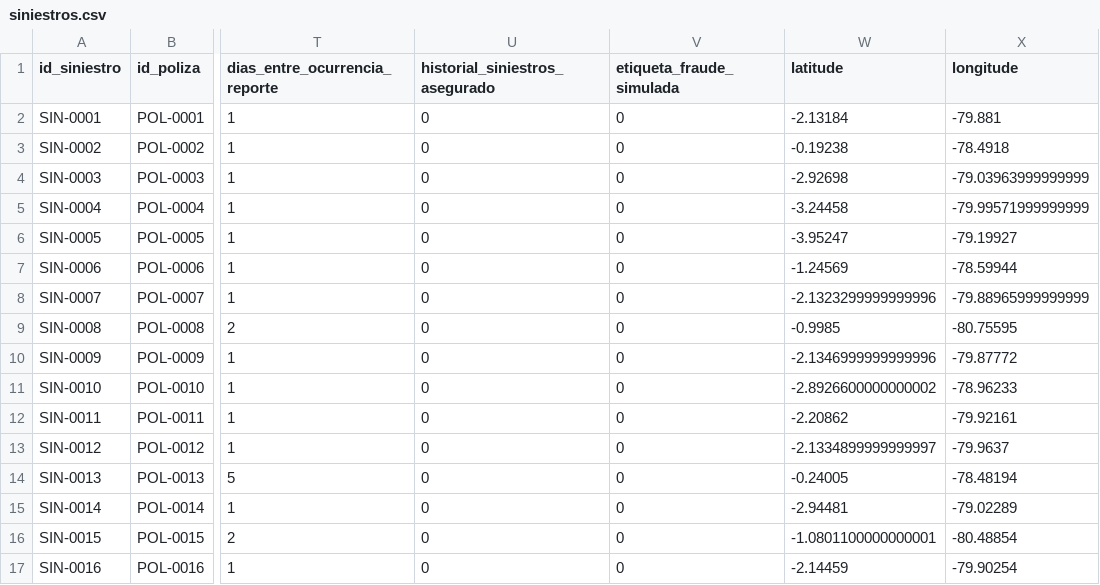
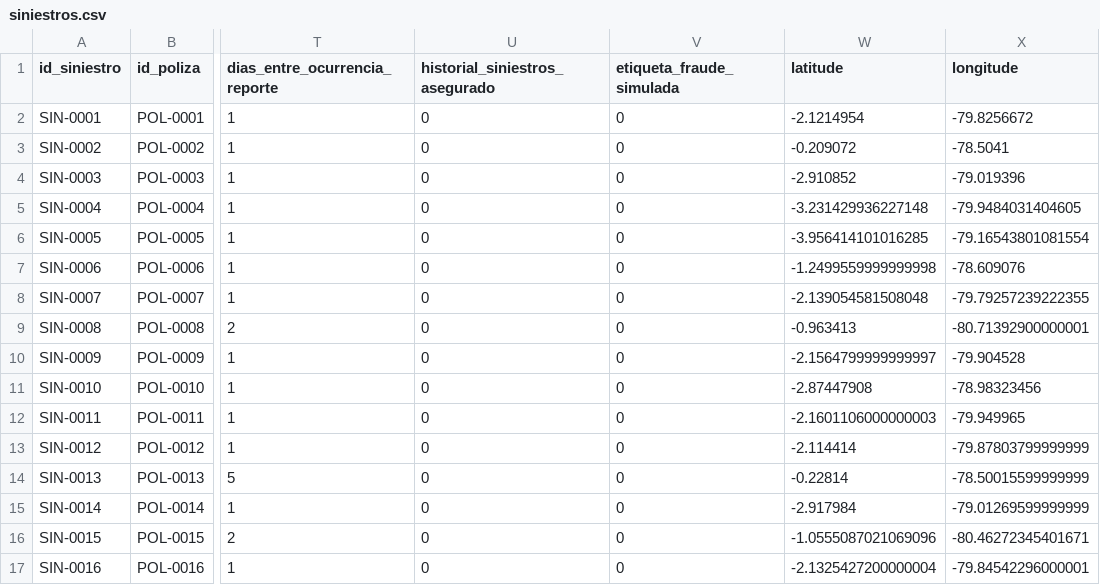
Before and after one commit to StevSant/hackiaton_agent_ai_3.0_backend, a CSV file: data/synthetic/siniestros.csv, drawn as a sheet; only a part is shown, gaps mark what is left out; the diff covers the shown part only; the diff names each change by its address in the sheet, - before the commit and + after, or states it on an @@ line.

```diff
--- a/data/synthetic/siniestros.csv
+++ b/data/synthetic/siniestros.csv
-W2 (latitude): -2.13184
+W2 (latitude): -2.1214954
-X2 (longitude): -79.881
+X2 (longitude): -79.8256672
-W3 (latitude): -0.19238
+W3 (latitude): -0.209072
-X3 (longitude): -78.4918
+X3 (longitude): -78.5041
-W4 (latitude): -2.92698
+W4 (latitude): -2.910852
-X4 (longitude): -79.03963999999999
+X4 (longitude): -79.019396
-W5 (latitude): -3.24458
+W5 (latitude): -3.231429936227148
-X5 (longitude): -79.99571999999999
+X5 (longitude): -79.9484031404605
-W6 (latitude): -3.95247
+W6 (latitude): -3.956414101016285
-X6 (longitude): -79.19927
+X6 (longitude): -79.16543801081554
-W7 (latitude): -1.24569
+W7 (latitude): -1.2499559999999998
-X7 (longitude): -78.59944
+X7 (longitude): -78.609076
-W8 (latitude): -2.1323299999999996
+W8 (latitude): -2.139054581508048
-X8 (longitude): -79.88965999999999
+X8 (longitude): -79.79257239222355
-W9 (latitude): -0.9985
+W9 (latitude): -0.963413
-X9 (longitude): -80.75595
+X9 (longitude): -80.71392900000001
-W10 (latitude): -2.1346999999999996
+W10 (latitude): -2.1564799999999997
-X10 (longitude): -79.87772
+X10 (longitude): -79.904528
-W11 (latitude): -2.8926600000000002
+W11 (latitude): -2.87447908
-X11 (longitude): -78.96233
+X11 (longitude): -78.98323456
-W12 (latitude): -2.20862
+W12 (latitude): -2.1601106000000003
-X12 (longitude): -79.92161
+X12 (longitude): -79.949965
-W13 (latitude): -2.1334899999999997
+W13 (latitude): -2.114414
-X13 (longitude): -79.9637
+X13 (longitude): -79.87803799999999
-W14 (latitude): -0.24005
+W14 (latitude): -0.22814
-X14 (longitude): -78.48194
+X14 (longitude): -78.50015599999999
-W15 (latitude): -2.94481
+W15 (latitude): -2.917984
-X15 (longitude): -79.02289
+X15 (longitude): -79.01269599999999
-W16 (latitude): -1.0801100000000001
+W16 (latitude): -1.0555087021069096
-X16 (longitude): -80.48854
+X16 (longitude): -80.46272345401671
-W17 (latitude): -2.14459
+W17 (latitude): -2.1325427200000004
-X17 (longitude): -79.90254
+X17 (longitude): -79.84542296000001
```
Also changed, not shown: 166 edited cells elsewhere in this file, 3 other files.
